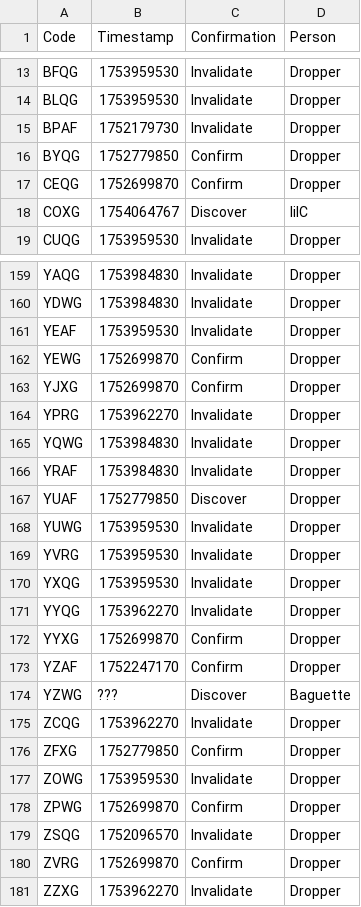
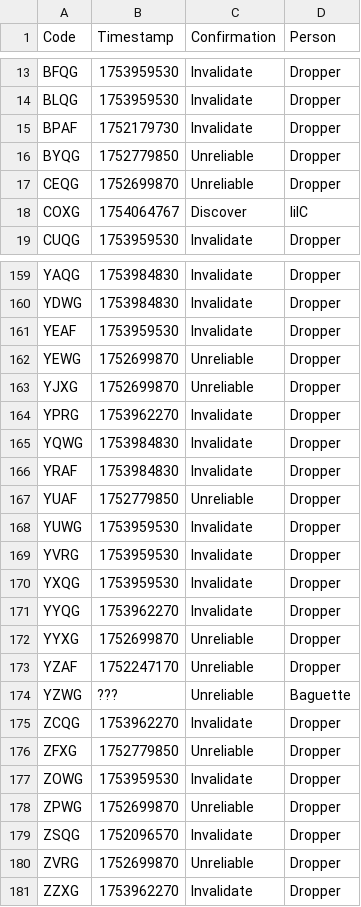
Before and after one commit to Sparxist/GlitchedLobbiesAU, a CSV file: current.csv, drawn as a sheet; only a part is shown, gaps mark what is left out; the diff covers the shown part only.

```diff
--- a/current.csv
+++ b/current.csv
@@ -15,4 +15,4 @@ BLQG,1753959530,Invalidate,Dropper
 BPAF,1752179730,Invalidate,Dropper
-BYQG,1752779850,Confirm,Dropper
-CEQG,1752699870,Confirm,Dropper
+BYQG,1752779850,Unreliable,Dropper
+CEQG,1752699870,Unreliable,Dropper
 COXG,1754064767,Discover,lilC
@@ -161,4 +161,4 @@ YDWG,1753984830,Invalidate,Dropper
 YEAF,1753959530,Invalidate,Dropper
-YEWG,1752699870,Confirm,Dropper
-YJXG,1752699870,Confirm,Dropper
+YEWG,1752699870,Unreliable,Dropper
+YJXG,1752699870,Unreliable,Dropper
 YPRG,1753962270,Invalidate,Dropper
@@ -166,3 +166,3 @@ YQWG,1753984830,Invalidate,Dropper
 YRAF,1753984830,Invalidate,Dropper
-YUAF,1752779850,Discover,Dropper
+YUAF,1752779850,Unreliable,Dropper
 YUWG,1753959530,Invalidate,Dropper
@@ -171,11 +171,11 @@ YXQG,1753959530,Invalidate,Dropper
 YYQG,1753962270,Invalidate,Dropper
-YYXG,1752699870,Confirm,Dropper
-YZAF,1752247170,Confirm,Dropper
-YZWG,???,Discover,Baguette
+YYXG,1752699870,Unreliable,Dropper
+YZAF,1752247170,Unreliable,Dropper
+YZWG,???,Unreliable,Baguette
 ZCQG,1753962270,Invalidate,Dropper
-ZFXG,1752779850,Confirm,Dropper
+ZFXG,1752779850,Unreliable,Dropper
 ZOWG,1753959530,Invalidate,Dropper
-ZPWG,1752699870,Confirm,Dropper
+ZPWG,1752699870,Unreliable,Dropper
 ZSQG,1752096570,Invalidate,Dropper
-ZVRG,1752699870,Confirm,Dropper
+ZVRG,1752699870,Unreliable,Dropper
 ZZXG,1753962270,Invalidate,Dropper
```
Also changed, not shown: 43 edited cells elsewhere in this file.
